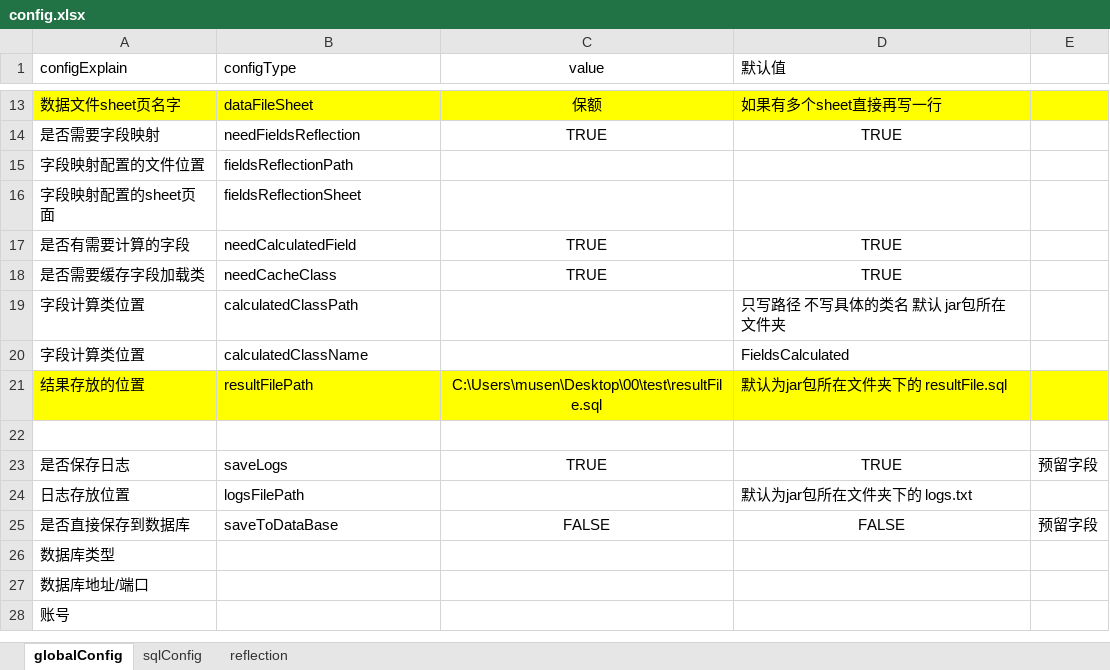
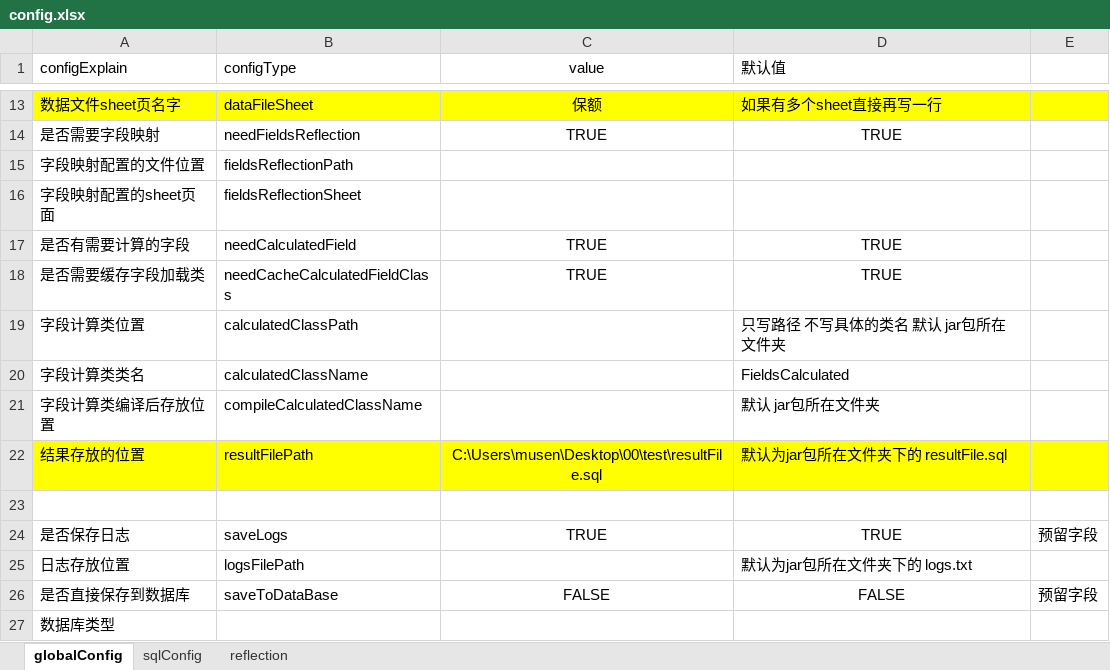
Before and after one commit to musen819/spliceSQL, an Excel workbook: target/config.xlsx, sheet globalConfig, drawn as a sheet; only a part is shown, gaps mark what is left out; the shorter side is filled out with more unchanged rows; values as stored, in another font and other column widths than the file's, no borders; the diff names each change by its address in the sheet, - before the commit and + after, or states it on an @@ line.

```diff
--- a/target/config.xlsx (sheet globalConfig)
+++ b/target/config.xlsx (sheet globalConfig)
-B18 (configType): needCacheClass
+B18 (configType): needCacheCalculatedFieldClass
-A20 (configExplain): 字段计算类位置
+A20 (configExplain): 字段计算类类名
+row 21: 字段计算类编译后存放位置 | compileCalculatedClassName |  | 默认 jar包所在文件夹
```
Also changed, not shown: 3 other files.
